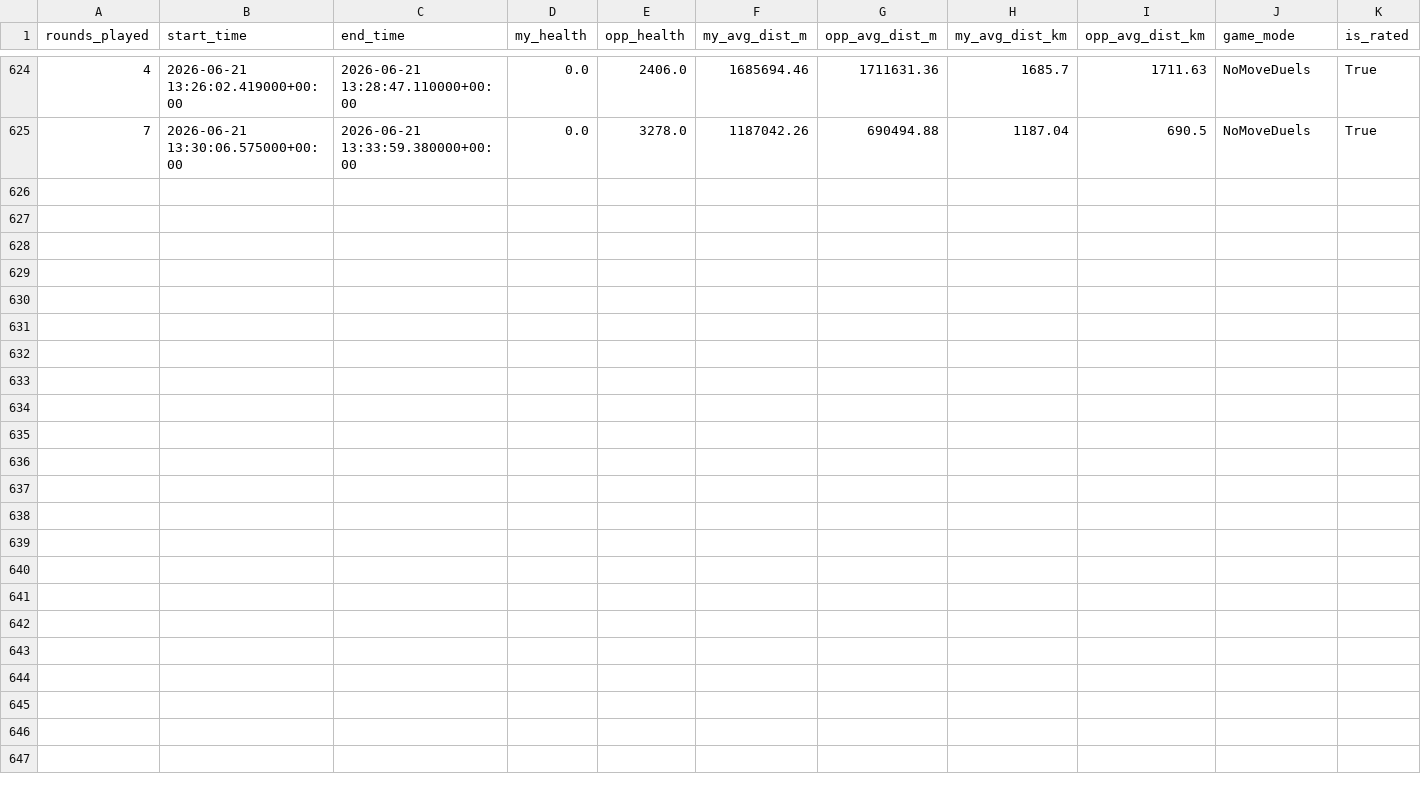
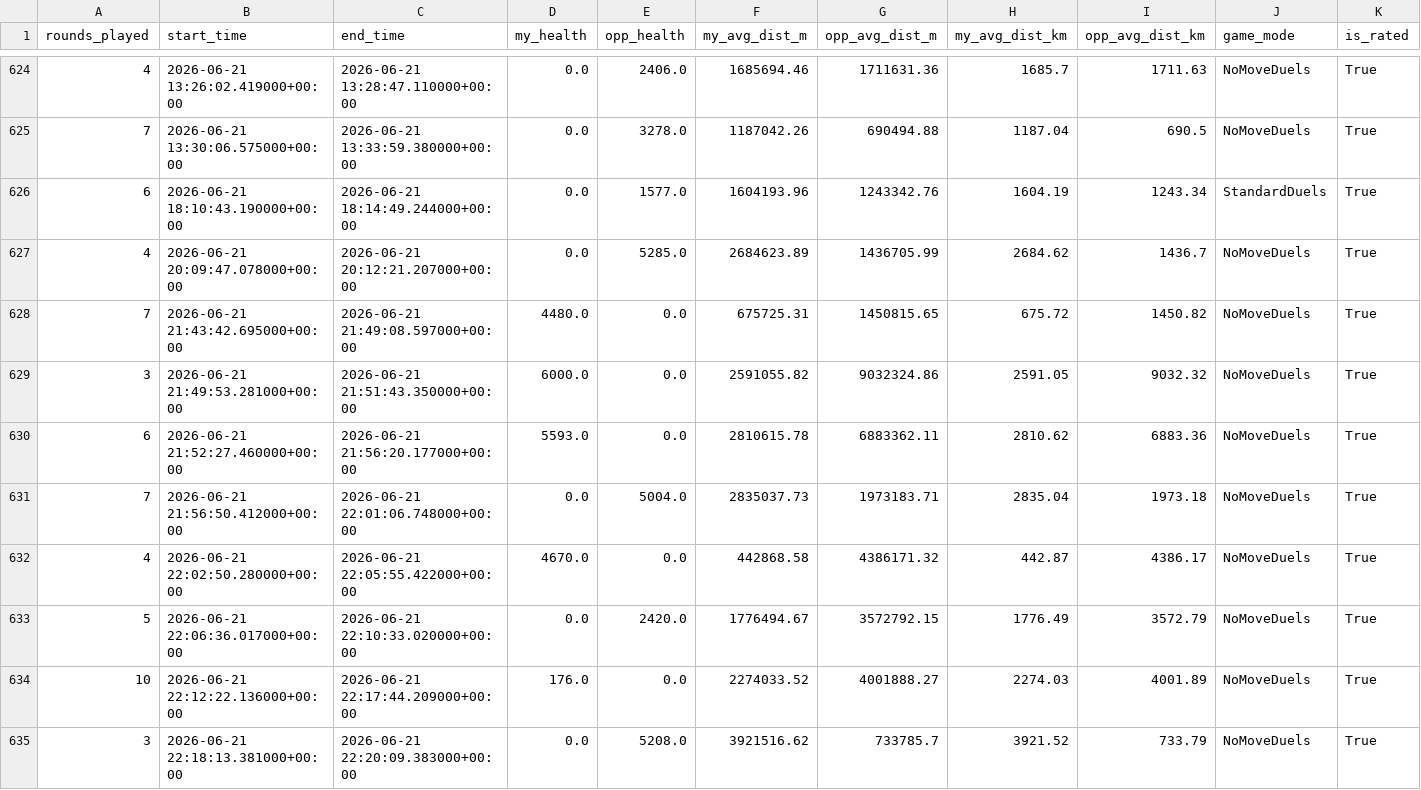
Before and after one commit to pedrosalgado22/Live_Geoguessr_Dashboard, a CSV file: games.csv, drawn as a sheet; only a part is shown, gaps mark what is left out; rows hold the shown columns only; the diff names each change by its address in the sheet, - before the commit and + after, or states it on an @@ line.

```diff
--- a/games.csv
+++ b/games.csv
+row 626: 6 | 2026-06-21 18:10:43.190000+00:00 | 2026-06-21 18:14:49.244000+00:00 | 0.0 | 1577.0 | 1604193.96 | 1243342.76 | 1604.19 | 1243.34 | StandardDuels | True
+row 627: 4 | 2026-06-21 20:09:47.078000+00:00 | 2026-06-21 20:12:21.207000+00:00 | 0.0 | 5285.0 | 2684623.89 | 1436705.99 | 2684.62 | 1436.7 | NoMoveDuels | True
+row 628: 7 | 2026-06-21 21:43:42.695000+00:00 | 2026-06-21 21:49:08.597000+00:00 | 4480.0 | 0.0 | 675725.31 | 1450815.65 | 675.72 | 1450.82 | NoMoveDuels | True
+row 629: 3 | 2026-06-21 21:49:53.281000+00:00 | 2026-06-21 21:51:43.350000+00:00 | 6000.0 | 0.0 | 2591055.82 | 9032324.86 | 2591.05 | 9032.32 | NoMoveDuels | True
+row 630: 6 | 2026-06-21 21:52:27.460000+00:00 | 2026-06-21 21:56:20.177000+00:00 | 5593.0 | 0.0 | 2810615.78 | 6883362.11 | 2810.62 | 6883.36 | NoMoveDuels | True
+row 631: 7 | 2026-06-21 21:56:50.412000+00:00 | 2026-06-21 22:01:06.748000+00:00 | 0.0 | 5004.0 | 2835037.73 | 1973183.71 | 2835.04 | 1973.18 | NoMoveDuels | True
+row 632: 4 | 2026-06-21 22:02:50.280000+00:00 | 2026-06-21 22:05:55.422000+00:00 | 4670.0 | 0.0 | 442868.58 | 4386171.32 | 442.87 | 4386.17 | NoMoveDuels | True
+row 633: 5 | 2026-06-21 22:06:36.017000+00:00 | 2026-06-21 22:10:33.020000+00:00 | 0.0 | 2420.0 | 1776494.67 | 3572792.15 | 1776.49 | 3572.79 | NoMoveDuels | True
+row 634: 10 | 2026-06-21 22:12:22.136000+00:00 | 2026-06-21 22:17:44.209000+00:00 | 176.0 | 0.0 | 2274033.52 | 4001888.27 | 2274.03 | 4001.89 | NoMoveDuels | True
+row 635: 3 | 2026-06-21 22:18:13.381000+00:00 | 2026-06-21 22:20:09.383000+00:00 | 0.0 | 5208.0 | 3921516.62 | 733785.7 | 3921.52 | 733.79 | NoMoveDuels | True
```
Also changed, not shown: country_summary.csv, country_training_ranking.csv, 1 other file.
